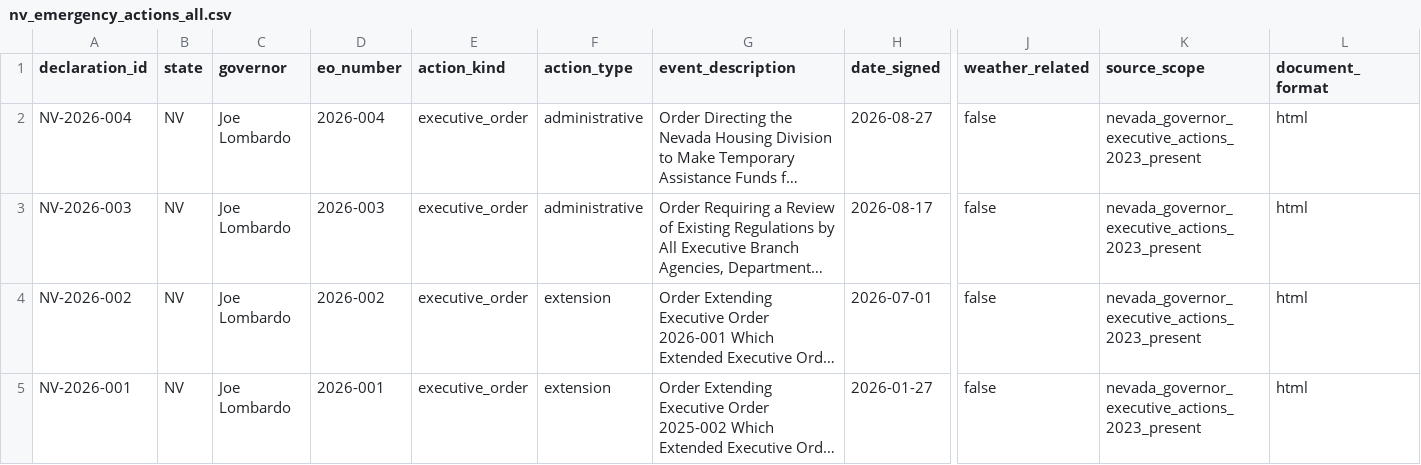
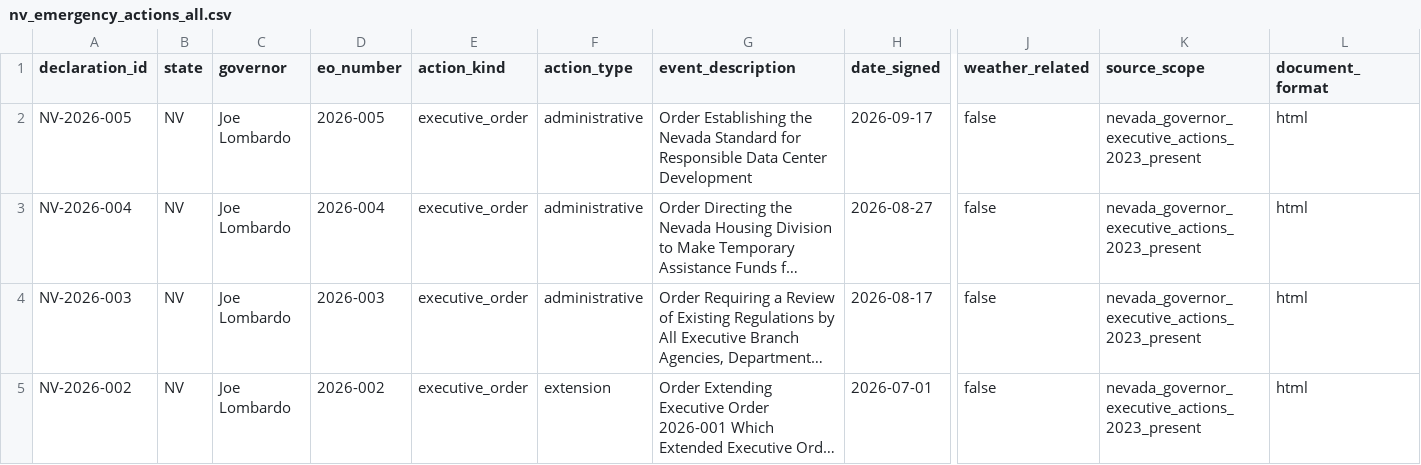
Before and after one commit to Phenom1881/disaster-data, a CSV file: plus/nevada/nv_emergency_actions_all.csv, drawn as a sheet; only a part is shown, gaps mark what is left out; the shorter side is filled out with more unchanged rows; long unchanged cells end in …; rows hold the shown columns only; the diff names each change by its address in the sheet, - before the commit and + after, or states it on an @@ line.

```diff
--- a/plus/nevada/nv_emergency_actions_all.csv
+++ b/plus/nevada/nv_emergency_actions_all.csv
+row 2: NV-2026-005 | NV | Joe Lombardo | 2026-005 | executive_order | administrative | Order Establishing the Nevada Standard for Responsible Data Center Development | 2026-09-17 | false | nevada_governor_executive_actions_2023_present | html
```
Also changed, not shown: plus/massachusetts/ma_emergency_actions_all.csv, plus/massachusetts/ma_order_relationships.csv, 9 other files.
